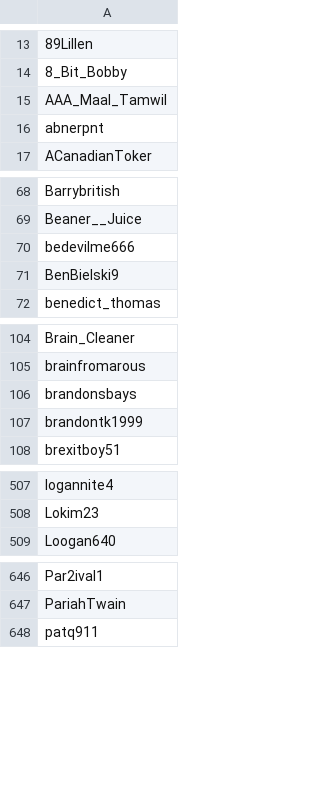
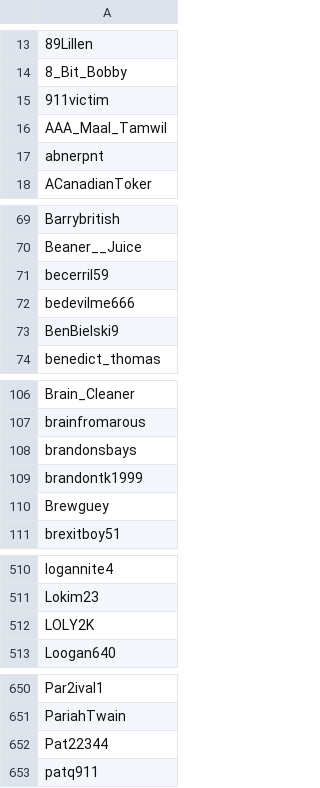
Before and after one commit to Adanufgail/BanParty, a CSV file: banlist.csv, drawn as a sheet; only a part is shown, gaps mark what is left out; the diff covers the shown part only.

Commit message:
2019-01-01

```diff
--- a/banlist.csv
+++ b/banlist.csv
@@ -14,2 +14,3 @@
 8_Bit_Bobby
+911victim
 AAA_Maal_Tamwil
@@ -69,2 +70,3 @@ Barrybritish
 Beaner__Juice
+becerril59
 bedevilme666
@@ -107,2 +109,3 @@ brandonsbays
 brandontk1999
+Brewguey
 brexitboy51
@@ -508,2 +511,3 @@ logannite4
 Lokim23
+LOLY2K
 Loogan640
@@ -647,2 +651,3 @@ Par2ival1
 PariahTwain
+Pat22344
 patq911
```
Also changed, not shown: 2 added rows elsewhere in this file.
